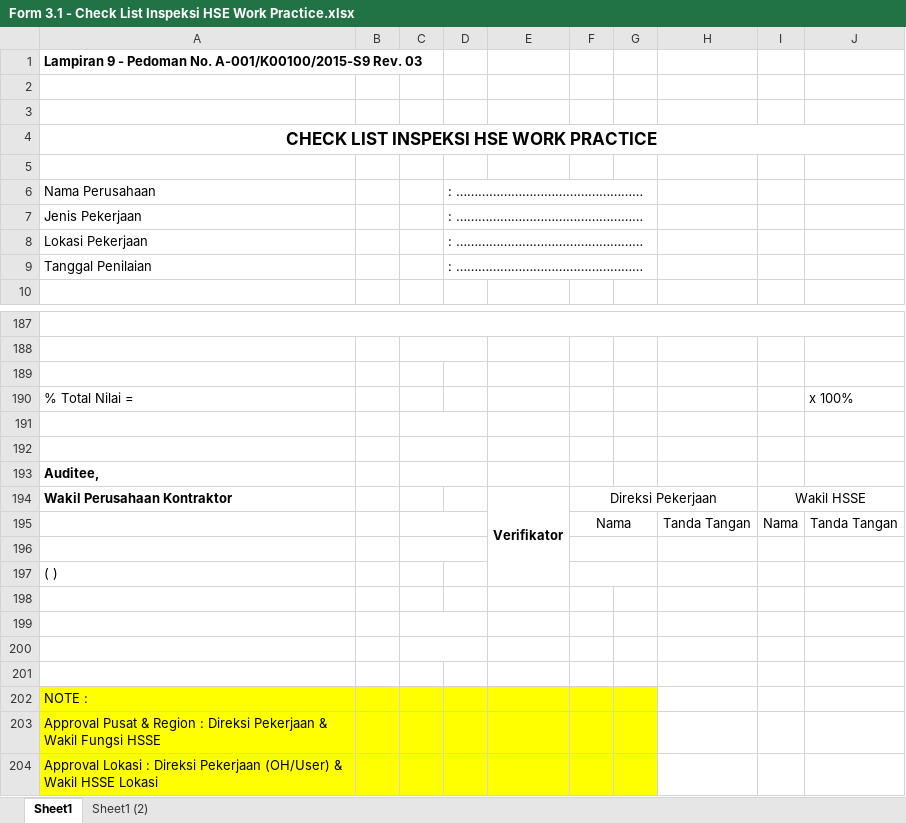
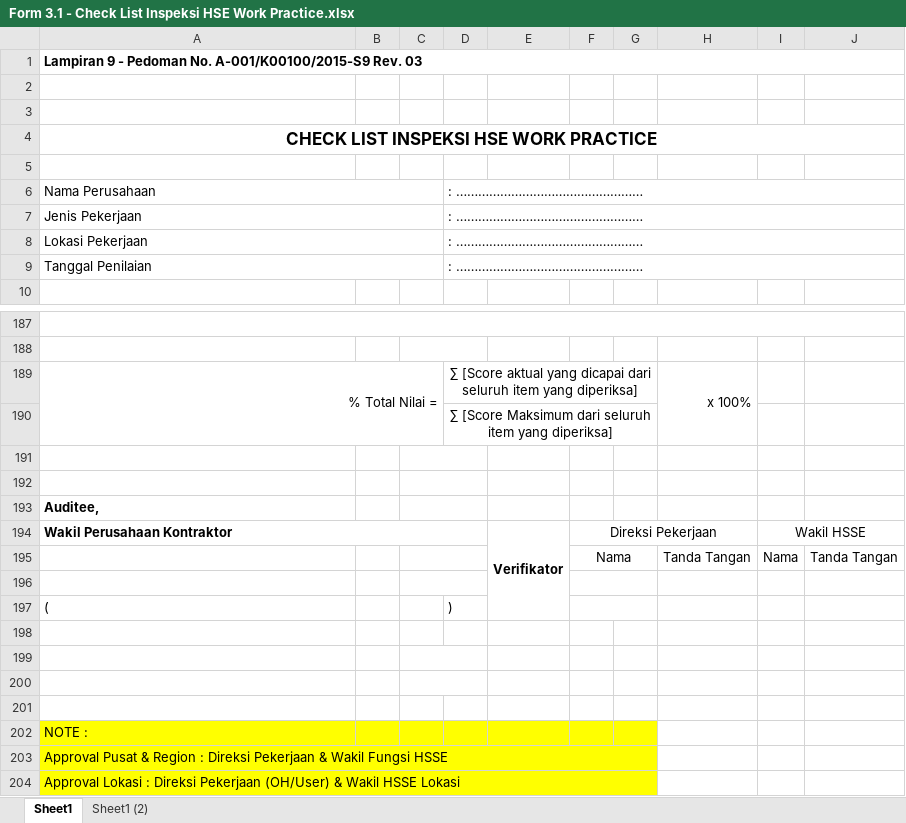
Before and after one commit to susantohenri/ecsms, an Excel workbook: excels/Form 3.1 - Check List Inspeksi HSE Work Practice.xlsx, sheet Sheet1, drawn as a sheet; only a part is shown, gaps mark what is left out; values as stored, in another font and other column widths than the file's, no borders; charts and pictures not drawn; removed rows and columns are numbered as before the commit, all else as after; the diff covers the shown part only; the diff names each change by its address in the sheet, - before the commit and + after, or states it on an @@ line.

```diff
--- a/excels/Form 3.1 - Check List Inspeksi HSE Work Practice.xlsx (sheet Sheet1)
+++ b/excels/Form 3.1 - Check List Inspeksi HSE Work Practice.xlsx (sheet Sheet1)
+A1:J1 merged
+A6:C6 merged
+D6:J6 merged
+A7:C7 merged
+D7:J7 merged
+A8:C8 merged
+D8:J8 merged
+A9:C9 merged
+D9:J9 merged
-row 189: (empty)
+row 189: % Total Nilai = |  |  | ∑ [Score aktual yang dicapai dari seluruh item yang diperiksa] |  |  |  | x 100%
+A189:C190 merged
+D189:G189 merged
+H189:H190 merged
-row 190: % Total Nilai = |  |  |  |  |  |  |  |  | x 100%
+row 190:  |  |  | ∑ [Score Maksimum dari seluruh item yang diperiksa]
+A194:D194 merged
-row 197: ( )
+row 197: ( |  |  | )
+A203:G203 merged
+A204:G204 merged
```
Also changed, not shown: cell formats and merged cells elsewhere in this sheet, charts or pictures, excels/Form 3.2 - WIP - Check List Inspeksi Penerapan Program HSE.xlsx, 3 other files.
